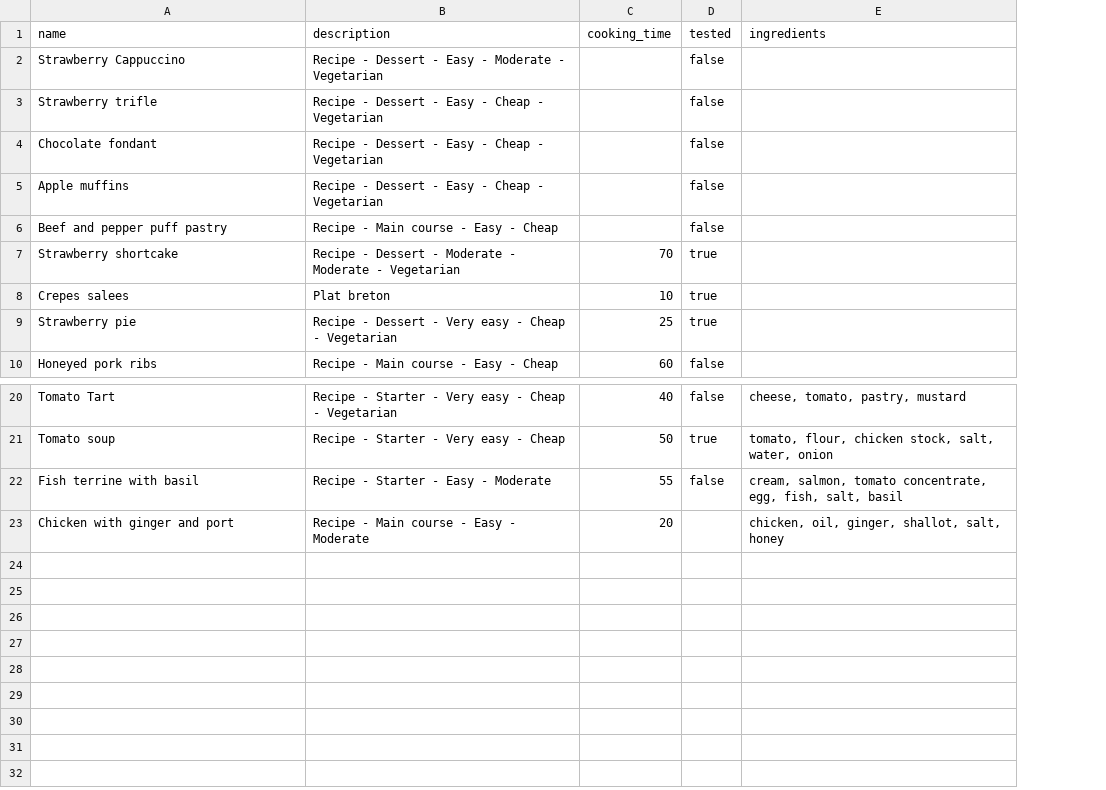
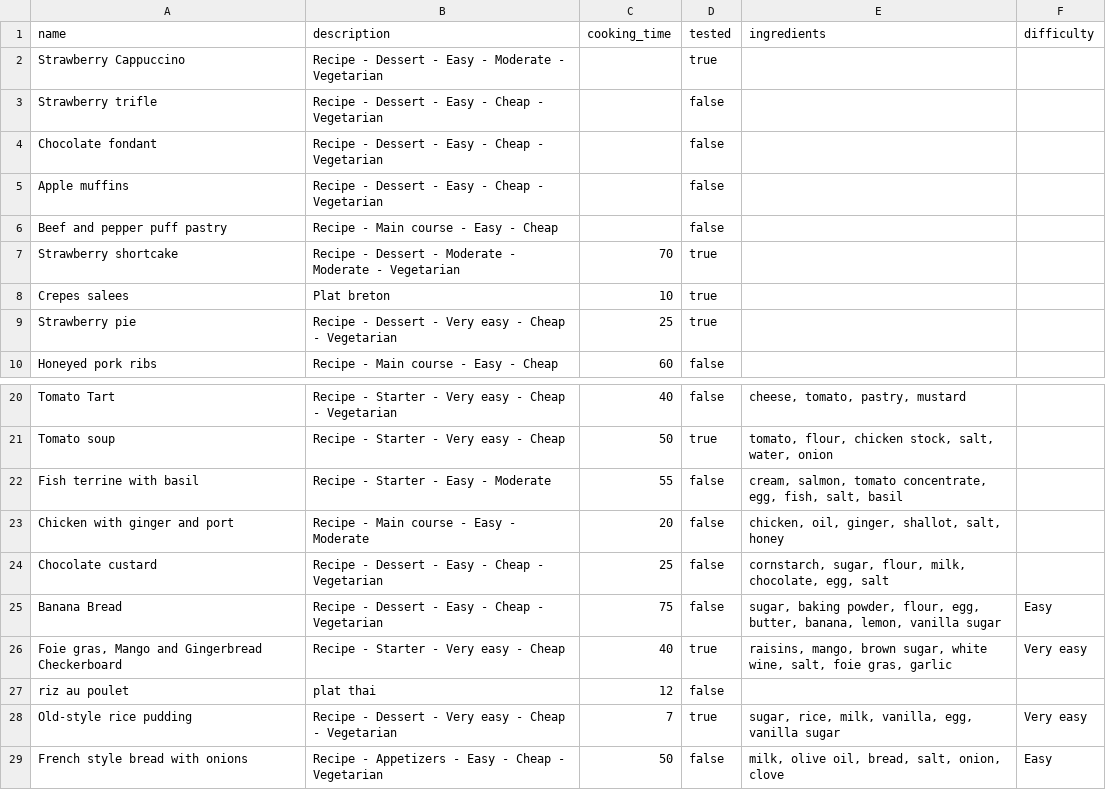
Before and after one commit to lionel-k/cookbook-sinatra, a CSV file: lib/recipes.csv, drawn as a sheet; only a part is shown, gaps mark what is left out; the diff names each change by its address in the sheet, - before the commit and + after, or states it on an @@ line.

```diff
--- a/lib/recipes.csv
+++ b/lib/recipes.csv
+column F (difficulty), empty
-D2 (tested): false
+D2 (tested): true
-D23 (tested): (empty)
+D23 (tested): false
+row 24: Chocolate custard | Recipe - Dessert - Easy - Cheap - Vegetarian | 25 | false | cornstarch, sugar, flour, milk, chocolate, egg, salt
+row 25: Banana Bread | Recipe - Dessert - Easy - Cheap - Vegetarian | 75 | false | sugar, baking powder, flour, egg, butter, banana, lemon, vanilla sugar | Easy
+row 26: Foie gras, Mango and Gingerbread Checkerboard | Recipe - Starter - Very easy - Cheap | 40 | true | raisins, mango, brown sugar, white wine, salt, foie gras, garlic | Very easy
+row 27: riz au poulet | plat thai | 12 | false
+row 28: Old-style rice pudding | Recipe - Dessert - Very easy - Cheap - Vegetarian | 7 | true | sugar, rice, milk, vanilla, egg, vanilla sugar | Very easy
+row 29: French style bread with onions | Recipe - Appetizers - Easy - Cheap - Vegetarian | 50 | false | milk, olive oil, bread, salt, onion, clove | Easy
```
Also changed, not shown: 6 other files.
